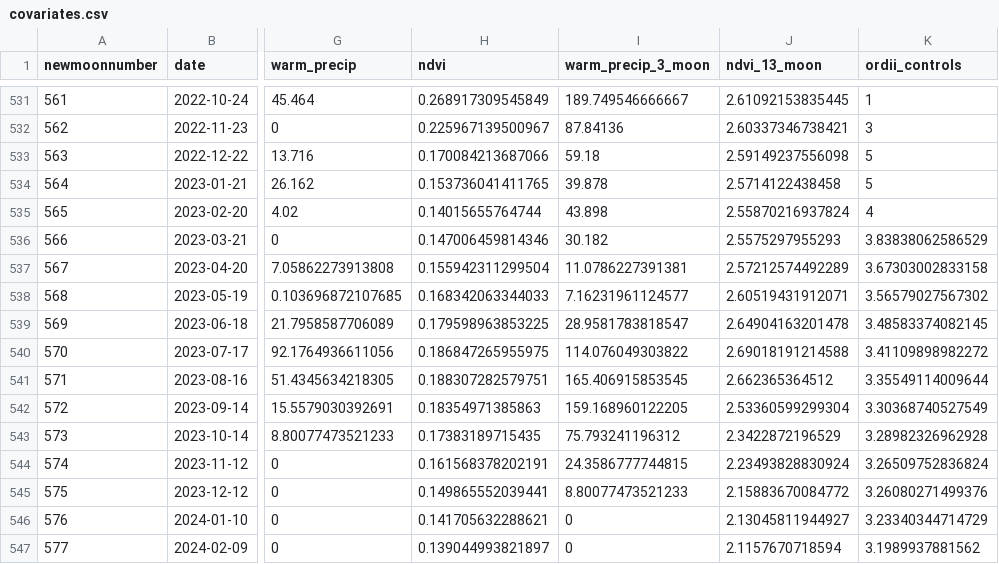
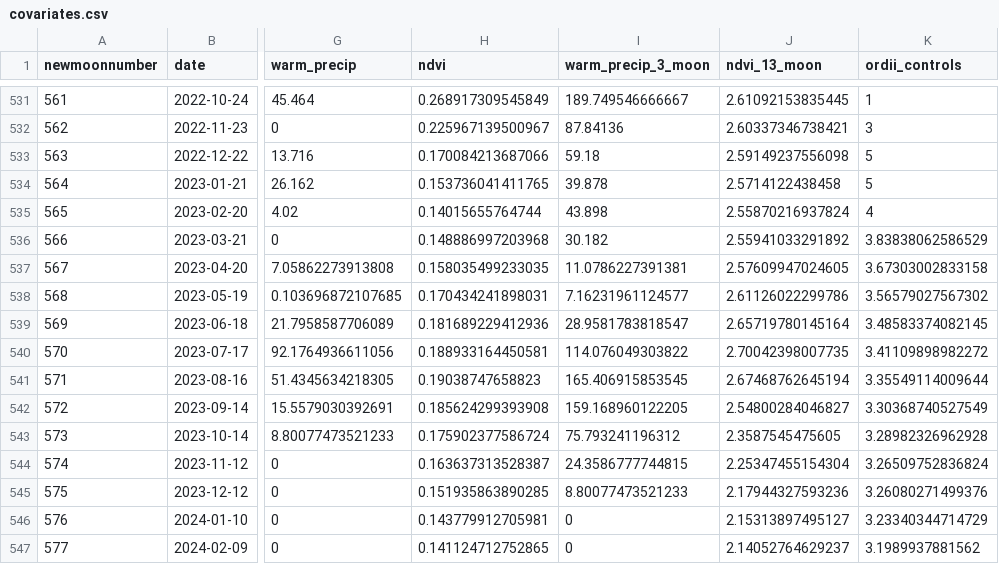
Before and after one commit to weecology/portal-forecasts, a CSV file: data/covariates.csv, drawn as a sheet; only a part is shown, gaps mark what is left out; the diff names each change by its address in the sheet, - before the commit and + after, or states it on an @@ line.

```diff
--- a/data/covariates.csv
+++ b/data/covariates.csv
-H536 (ndvi): 0.147006459814346
+H536 (ndvi): 0.148886997203968
-J536 (ndvi_13_moon): 2.5575297955293
+J536 (ndvi_13_moon): 2.55941033291892
-H537 (ndvi): 0.155942311299504
+H537 (ndvi): 0.158035499233035
-J537 (ndvi_13_moon): 2.57212574492289
+J537 (ndvi_13_moon): 2.57609947024605
-H538 (ndvi): 0.168342063344033
+H538 (ndvi): 0.170434241898031
-J538 (ndvi_13_moon): 2.60519431912071
+J538 (ndvi_13_moon): 2.61126022299786
-H539 (ndvi): 0.179598963853225
+H539 (ndvi): 0.181689229412936
-J539 (ndvi_13_moon): 2.64904163201478
+J539 (ndvi_13_moon): 2.65719780145164
-H540 (ndvi): 0.186847265955975
+H540 (ndvi): 0.188933164450581
-J540 (ndvi_13_moon): 2.69018191214588
+J540 (ndvi_13_moon): 2.70042398007735
-H541 (ndvi): 0.188307282579751
+H541 (ndvi): 0.19038747658823
-J541 (ndvi_13_moon): 2.662365364512
+J541 (ndvi_13_moon): 2.67468762645194
-H542 (ndvi): 0.18354971385863
+H542 (ndvi): 0.185624299393908
-J542 (ndvi_13_moon): 2.53360599299304
+J542 (ndvi_13_moon): 2.54800284046827
-H543 (ndvi): 0.17383189715435
+H543 (ndvi): 0.175902377586724
-J543 (ndvi_13_moon): 2.3422872196529
+J543 (ndvi_13_moon): 2.3587545475605
-H544 (ndvi): 0.161568378202191
+H544 (ndvi): 0.163637313528387
-J544 (ndvi_13_moon): 2.23493828830924
+J544 (ndvi_13_moon): 2.25347455154304
-H545 (ndvi): 0.149865552039441
+H545 (ndvi): 0.151935863890285
-J545 (ndvi_13_moon): 2.15883670084772
+J545 (ndvi_13_moon): 2.17944327593236
-H546 (ndvi): 0.141705632288621
+H546 (ndvi): 0.143779912705981
-J546 (ndvi_13_moon): 2.13045811944927
+J546 (ndvi_13_moon): 2.15313897495127
-H547 (ndvi): 0.139044993821897
+H547 (ndvi): 0.141124712752865
-J547 (ndvi_13_moon): 2.1157670718594
+J547 (ndvi_13_moon): 2.14052764629237
```
Also changed, not shown: data/forecast_covariates.csv, 1 other file.
